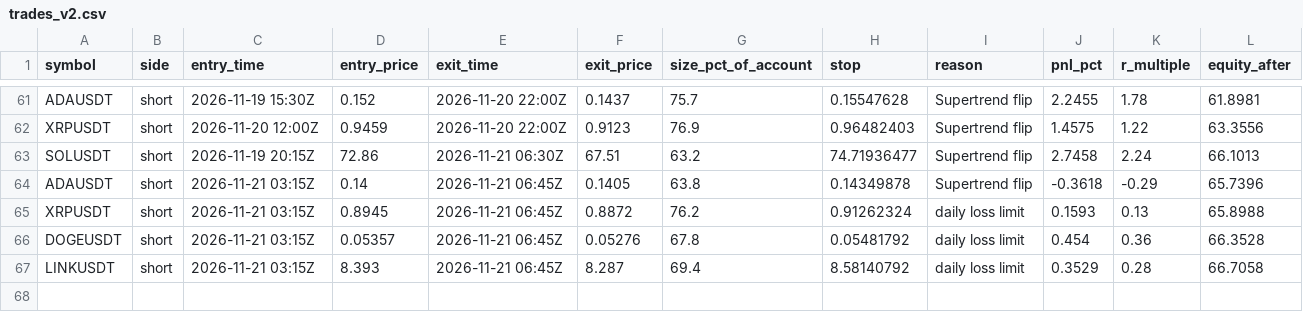
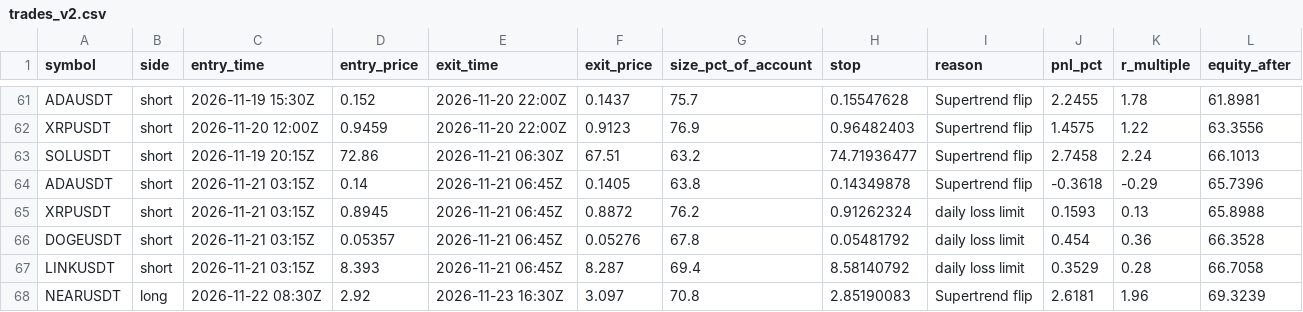
Before and after one commit to d4gh9jzy4p-arch/dema-supertrend-paper, a CSV file: trades_v2.csv, drawn as a sheet; only a part is shown, gaps mark what is left out; the diff names each change by its address in the sheet, - before the commit and + after, or states it on an @@ line.

```diff
--- a/trades_v2.csv
+++ b/trades_v2.csv
+row 68: NEARUSDT | long | 2026-11-22 08:30Z | 2.92 | 2026-11-23 16:30Z | 3.097 | 70.8 | 2.85190083 | Supertrend flip | 2.6181 | 1.96 | 69.3239
```
Also changed, not shown: 7 other files.
